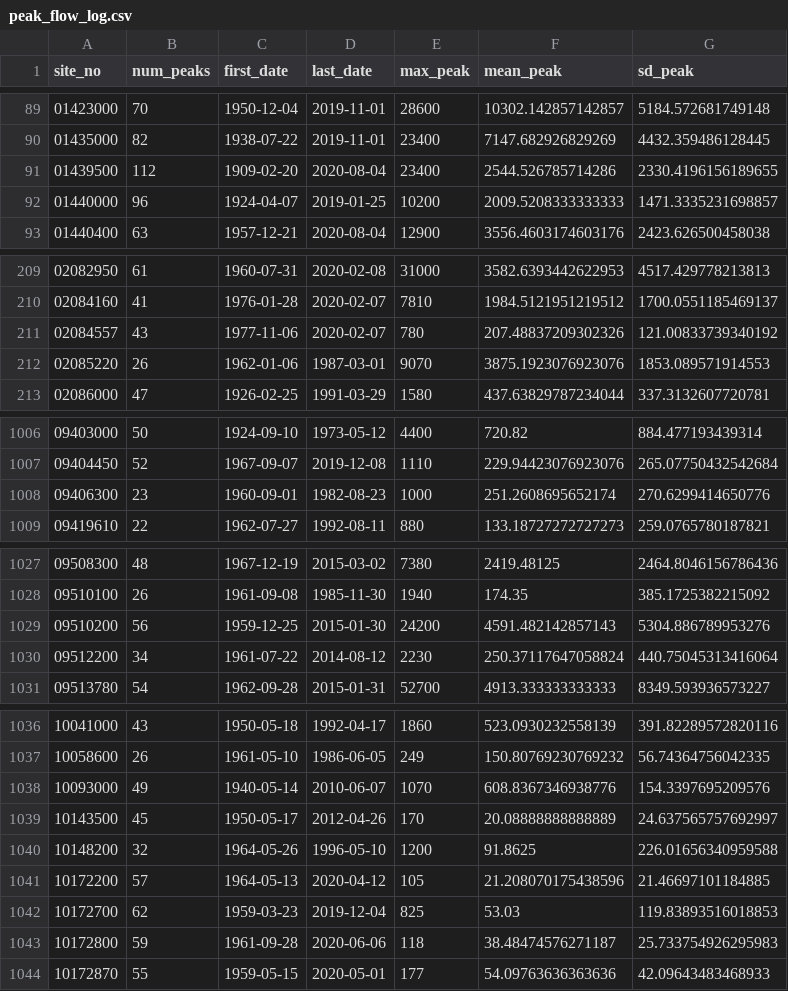
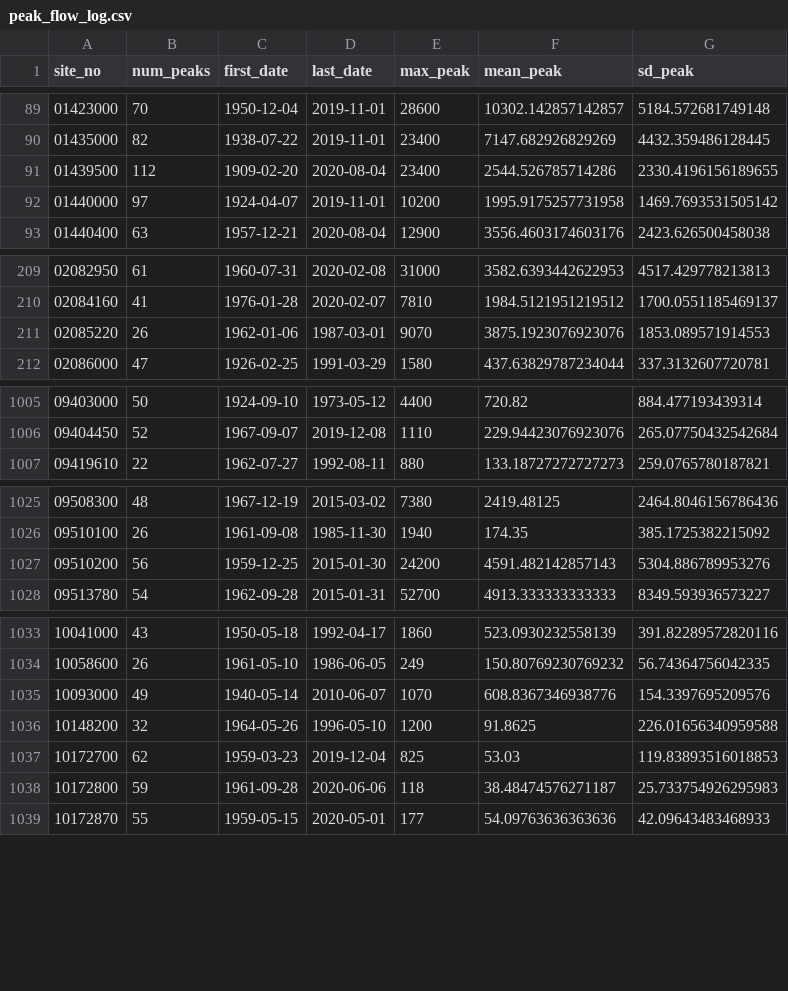
Before and after one commit to slevin75/regional-hydrologic-forcings-ml, a CSV file: 1_fetch/out/logs/peak_flow_log.csv, drawn as a sheet; only a part is shown, gaps mark what is left out; the diff covers the shown part only.

```diff
--- a/1_fetch/out/logs/peak_flow_log.csv
+++ b/1_fetch/out/logs/peak_flow_log.csv
@@ -91,3 +91,3 @@ site_no,num_peaks,first_date,last_date,max_peak,mean_peak,sd_peak
 01439500,112,1909-02-20,2020-08-04,23400,2544.526785714286,2330.4196156189655
-01440000,96,1924-04-07,2019-01-25,10200,2009.5208333333333,1471.3335231698857
+01440000,97,1924-04-07,2019-11-01,10200,1995.9175257731958,1469.7693531505142
 01440400,63,1957-12-21,2020-08-04,12900,3556.4603174603176,2423.626500458038
@@ -210,3 +210,2 @@ site_no,num_peaks,first_date,last_date,max_peak,mean_peak,sd_peak
 02084160,41,1976-01-28,2020-02-07,7810,1984.5121951219512,1700.0551185469137
-02084557,43,1977-11-06,2020-02-07,780,207.48837209302326,121.00833739340192
 02085220,26,1962-01-06,1987-03-01,9070,3875.1923076923076,1853.089571914553
@@ -1007,3 +1006,2 @@ site_no,num_peaks,first_date,last_date,max_peak,mean_peak,sd_peak
 09404450,52,1967-09-07,2019-12-08,1110,229.94423076923076,265.07750432542684
-09406300,23,1960-09-01,1982-08-23,1000,251.2608695652174,270.6299414650776
 09419610,22,1962-07-27,1992-08-11,880,133.18727272727273,259.0765780187821
@@ -1029,3 +1027,2 @@ site_no,num_peaks,first_date,last_date,max_peak,mean_peak,sd_peak
 09510200,56,1959-12-25,2015-01-30,24200,4591.482142857143,5304.886789953276
-09512200,34,1961-07-22,2014-08-12,2230,250.37117647058824,440.75045313416064
 09513780,54,1962-09-28,2015-01-31,52700,4913.333333333333,8349.593936573227
@@ -1038,5 +1035,3 @@ site_no,num_peaks,first_date,last_date,max_peak,mean_peak,sd_peak
 10093000,49,1940-05-14,2010-06-07,1070,608.8367346938776,154.3397695209576
-10143500,45,1950-05-17,2012-04-26,170,20.08888888888889,24.637565757692997
 10148200,32,1964-05-26,1996-05-10,1200,91.8625,226.01656340959588
-10172200,57,1964-05-13,2020-04-12,105,21.208070175438596,21.46697101184885
 10172700,62,1959-03-23,2019-12-04,825,53.03,119.83893516018853
```
Also changed, not shown: 18 edited cells elsewhere in this file, 1_fetch/out/logs/daily_flow_log.csv, 1_fetch/out/logs/drainage_area_log.csv.
